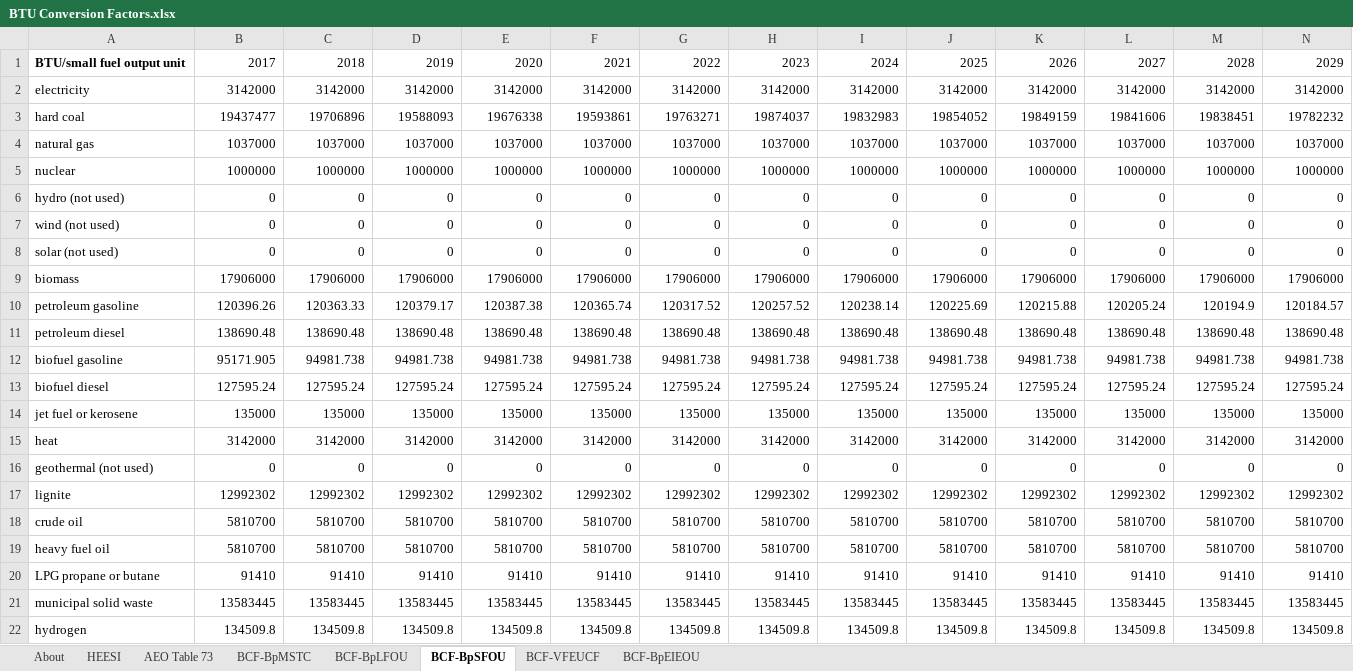
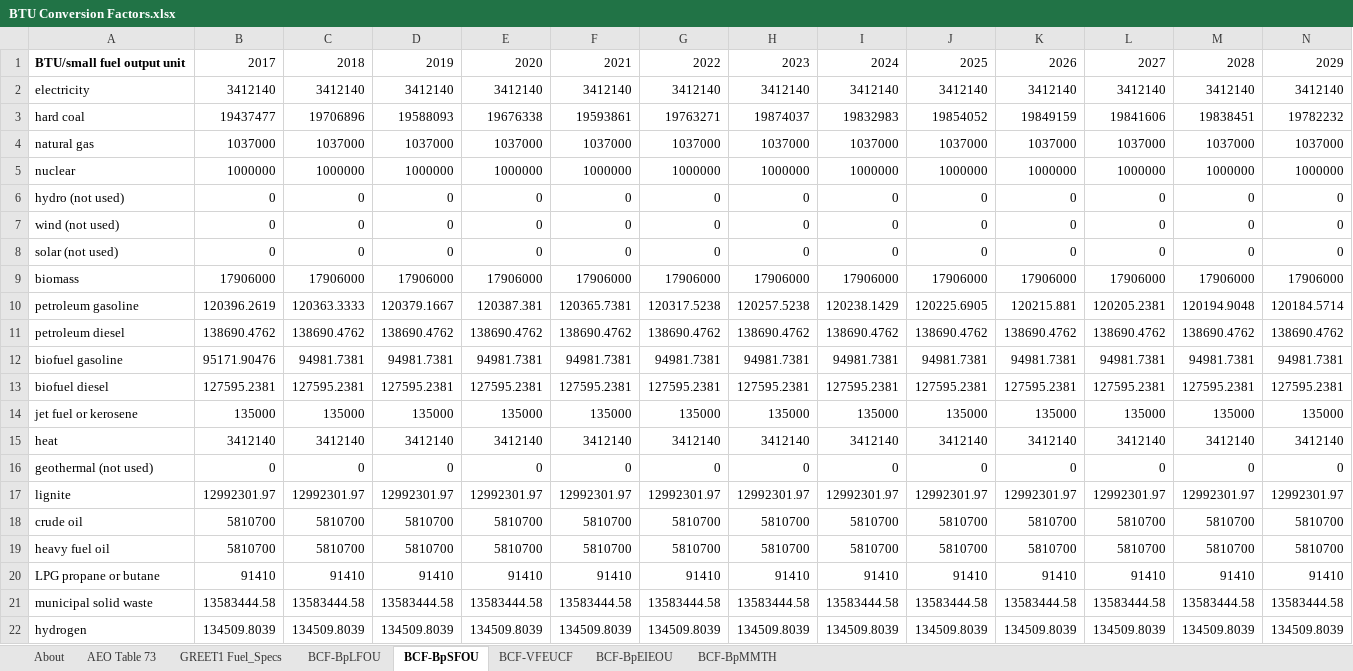
Before and after one commit to EnergyInnovation/eps-indonesia, an Excel workbook: InputData/web-app/BCF/BTU Conversion Factors.xlsx, sheet BCF-BpSFOU, drawn as a sheet; only a part is shown; values as stored, in another font and other column widths than the file's, no borders; charts and pictures not drawn; removed rows and columns are numbered as before the commit, all else as after; rows hold the shown columns only; the diff covers the shown part only; the diff names each change by its address in the sheet, - before the commit and + after, or states it on an @@ line.

```diff
--- a/InputData/web-app/BCF/BTU Conversion Factors.xlsx (sheet BCF-BpSFOU)
+++ b/InputData/web-app/BCF/BTU Conversion Factors.xlsx (sheet BCF-BpSFOU)
-sheet tab: HEESI
-sheet tab: BCF-BpMSTC
+sheet tab: GREET1 Fuel_Specs
+sheet tab: BCF-BpMMTH
-row 2: electricity | 3142000 | 3142000 | 3142000 | 3142000 | 3142000 | 3142000 | 3142000 | 3142000 | 3142000 | 3142000 | 3142000 | 3142000 | 3142000
+row 2: electricity | 3412140 | 3412140 | 3412140 | 3412140 | 3412140 | 3412140 | 3412140 | 3412140 | 3412140 | 3412140 | 3412140 | 3412140 | 3412140
-B10: 120396.26
+B10: 120396.2619
-C10: 120363.33
+C10: 120363.3333
-D10: 120379.17
+D10: 120379.1667
-E10: 120387.38
+E10: 120387.381
-F10: 120365.74
+F10: 120365.7381
-G10: 120317.52
+G10: 120317.5238
-H10: 120257.52
+H10: 120257.5238
-I10: 120238.14
+I10: 120238.1429
-J10: 120225.69
+J10: 120225.6905
-K10: 120215.88
+K10: 120215.881
-L10: 120205.24
+L10: 120205.2381
-M10: 120194.9
+M10: 120194.9048
-N10: 120184.57
+N10: 120184.5714
-row 11: petroleum diesel | 138690.48 | 138690.48 | 138690.48 | 138690.48 | 138690.48 | 138690.48 | 138690.48 | 138690.48 | 138690.48 | 138690.48 | 138690.48 | 138690.48 | 138690.48
-row 12: biofuel gasoline | 95171.905 | 94981.738 | 94981.738 | 94981.738 | 94981.738 | 94981.738 | 94981.738 | 94981.738 | 94981.738 | 94981.738 | 94981.738 | 94981.738 | 94981.738
-row 13: biofuel diesel | 127595.24 | 127595.24 | 127595.24 | 127595.24 | 127595.24 | 127595.24 | 127595.24 | 127595.24 | 127595.24 | 127595.24 | 127595.24 | 127595.24 | 127595.24
+row 11: petroleum diesel | 138690.4762 | 138690.4762 | 138690.4762 | 138690.4762 | 138690.4762 | 138690.4762 | 138690.4762 | 138690.4762 | 138690.4762 | 138690.4762 | 138690.4762 | 138690.4762 | 138690.4762
+row 12: biofuel gasoline | 95171.90476 | 94981.7381 | 94981.7381 | 94981.7381 | 94981.7381 | 94981.7381 | 94981.7381 | 94981.7381 | 94981.7381 | 94981.7381 | 94981.7381 | 94981.7381 | 94981.7381
+row 13: biofuel diesel | 127595.2381 | 127595.2381 | 127595.2381 | 127595.2381 | 127595.2381 | 127595.2381 | 127595.2381 | 127595.2381 | 127595.2381 | 127595.2381 | 127595.2381 | 127595.2381 | 127595.2381
-row 15: heat | 3142000 | 3142000 | 3142000 | 3142000 | 3142000 | 3142000 | 3142000 | 3142000 | 3142000 | 3142000 | 3142000 | 3142000 | 3142000
+row 15: heat | 3412140 | 3412140 | 3412140 | 3412140 | 3412140 | 3412140 | 3412140 | 3412140 | 3412140 | 3412140 | 3412140 | 3412140 | 3412140
-row 17: lignite | 12992302 | 12992302 | 12992302 | 12992302 | 12992302 | 12992302 | 12992302 | 12992302 | 12992302 | 12992302 | 12992302 | 12992302 | 12992302
+row 17: lignite | 12992301.97 | 12992301.97 | 12992301.97 | 12992301.97 | 12992301.97 | 12992301.97 | 12992301.97 | 12992301.97 | 12992301.97 | 12992301.97 | 12992301.97 | 12992301.97 | 12992301.97
-row 21: municipal solid waste | 13583445 | 13583445 | 13583445 | 13583445 | 13583445 | 13583445 | 13583445 | 13583445 | 13583445 | 13583445 | 13583445 | 13583445 | 13583445
-row 22: hydrogen | 134509.8 | 134509.8 | 134509.8 | 134509.8 | 134509.8 | 134509.8 | 134509.8 | 134509.8 | 134509.8 | 134509.8 | 134509.8 | 134509.8 | 134509.8
+row 21: municipal solid waste | 13583444.58 | 13583444.58 | 13583444.58 | 13583444.58 | 13583444.58 | 13583444.58 | 13583444.58 | 13583444.58 | 13583444.58 | 13583444.58 | 13583444.58 | 13583444.58 | 13583444.58
+row 22: hydrogen | 134509.8039 | 134509.8039 | 134509.8039 | 134509.8039 | 134509.8039 | 134509.8039 | 134509.8039 | 134509.8039 | 134509.8039 | 134509.8039 | 134509.8039 | 134509.8039 | 134509.8039
```
Also changed, not shown: 20 edited cells elsewhere in this sheet, sheet AEO Table 73, sheet BCF-BpLFOU, sheet BCF-VFEUCF, sheet About, sheet BCF-BpEIEOU, formulas that keep their value, hidden cells, charts or pictures, 50 other files.
